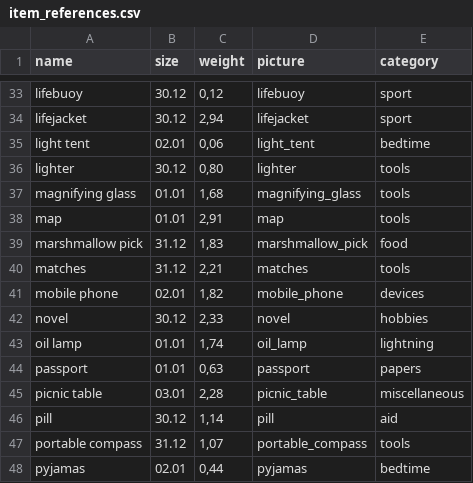
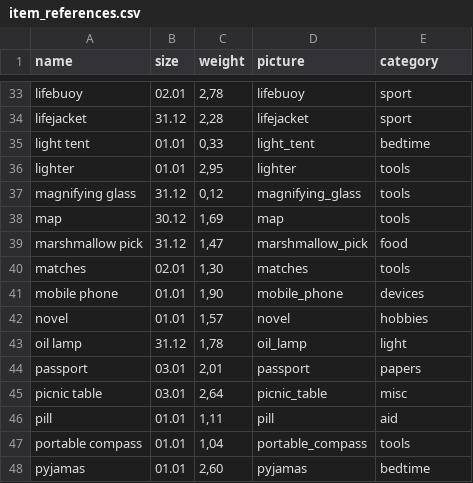
Before and after one commit to BigBig-Archives/packit, a CSV file: lib/seeds/item_references.csv, drawn as a sheet; only a part is shown, gaps mark what is left out; the diff covers the shown part only; the diff names each change by its address in the sheet, - before the commit and + after, or states it on an @@ line.

```diff
--- a/lib/seeds/item_references.csv
+++ b/lib/seeds/item_references.csv
-B33 (size): 30.12
+B33 (size): 02.01
-C33 (weight): 0,12
+C33 (weight): 2,78
-B34 (size): 30.12
+B34 (size): 31.12
-C34 (weight): 2,94
+C34 (weight): 2,28
-B35 (size): 02.01
+B35 (size): 01.01
-C35 (weight): 0,06
+C35 (weight): 0,33
-B36 (size): 30.12
+B36 (size): 01.01
-C36 (weight): 0,80
+C36 (weight): 2,95
-B37 (size): 01.01
+B37 (size): 31.12
-C37 (weight): 1,68
+C37 (weight): 0,12
-B38 (size): 01.01
+B38 (size): 30.12
-C38 (weight): 2,91
+C38 (weight): 1,69
-C39 (weight): 1,83
+C39 (weight): 1,47
-B40 (size): 31.12
+B40 (size): 02.01
-C40 (weight): 2,21
+C40 (weight): 1,30
-B41 (size): 02.01
+B41 (size): 01.01
-C41 (weight): 1,82
+C41 (weight): 1,90
-B42 (size): 30.12
+B42 (size): 01.01
-C42 (weight): 2,33
+C42 (weight): 1,57
-B43 (size): 01.01
+B43 (size): 31.12
-C43 (weight): 1,74
+C43 (weight): 1,78
-E43 (category): lightning
+E43 (category): light
-B44 (size): 01.01
+B44 (size): 03.01
-C44 (weight): 0,63
+C44 (weight): 2,01
-C45 (weight): 2,28
+C45 (weight): 2,64
-E45 (category): miscellaneous
+E45 (category): misc
-B46 (size): 30.12
+B46 (size): 01.01
-C46 (weight): 1,14
+C46 (weight): 1,11
-B47 (size): 31.12
+B47 (size): 01.01
-C47 (weight): 1,07
+C47 (weight): 1,04
-B48 (size): 02.01
+B48 (size): 01.01
-C48 (weight): 0,44
+C48 (weight): 2,60
```
Also changed, not shown: 94 edited cells elsewhere in this file, 37 other files.
